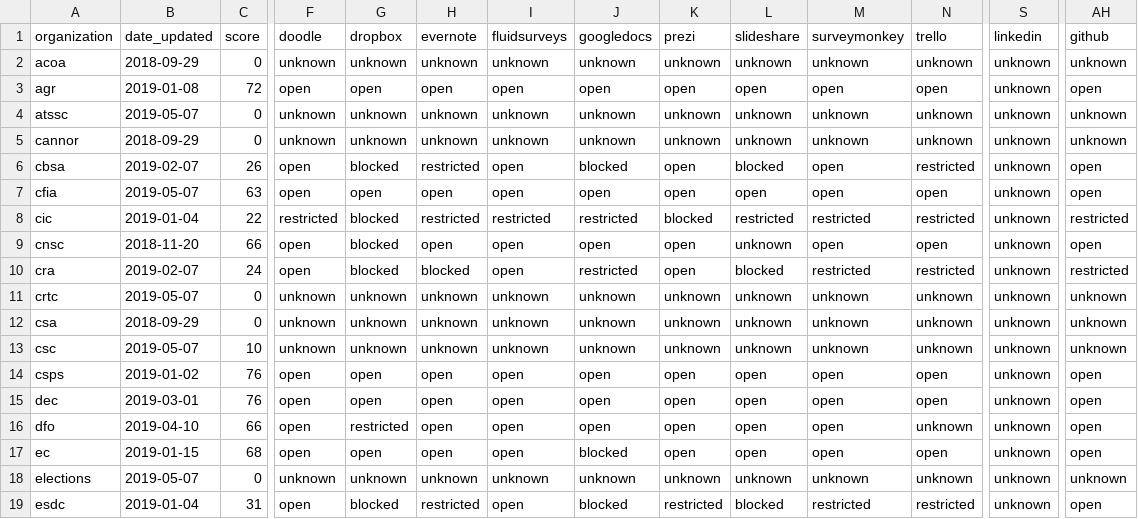
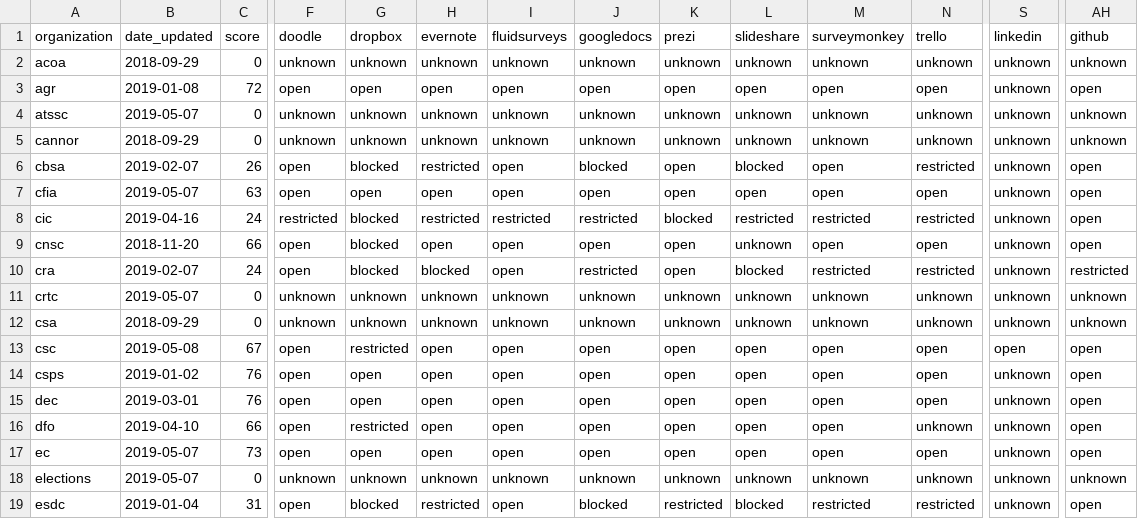
Before and after one commit to isthisblocked/isthisblockedinmydepartment.ca, a CSV file: src/data/organization_status.csv, drawn as a sheet; only a part is shown, gaps mark what is left out; the diff covers the shown part only; the diff names each change by its address in the sheet, - before the commit and + after, or states it on an @@ line.

```diff
--- a/src/data/organization_status.csv
+++ b/src/data/organization_status.csv
-B8 (date_updated): 2019-01-04
+B8 (date_updated): 2019-04-16
-C8 (score): 22
+C8 (score): 24
-AH8 (github): restricted
+AH8 (github): open
-B13 (date_updated): 2019-05-07
+B13 (date_updated): 2019-05-08
-C13 (score): 10
+C13 (score): 67
-F13 (doodle): unknown
+F13 (doodle): open
-G13 (dropbox): unknown
+G13 (dropbox): restricted
-H13 (evernote): unknown
+H13 (evernote): open
-I13 (fluidsurveys): unknown
+I13 (fluidsurveys): open
-J13 (googledocs): unknown
+J13 (googledocs): open
-K13 (prezi): unknown
+K13 (prezi): open
-L13 (slideshare): unknown
+L13 (slideshare): open
-M13 (surveymonkey): unknown
+M13 (surveymonkey): open
-N13 (trello): unknown
+N13 (trello): open
-S13 (linkedin): unknown
+S13 (linkedin): open
-AH13 (github): unknown
+AH13 (github): open
-B17 (date_updated): 2019-01-15
+B17 (date_updated): 2019-05-07
-C17 (score): 68
+C17 (score): 73
-J17 (googledocs): blocked
+J17 (googledocs): open
```
Also changed, not shown: 1 added row and 74 edited cells elsewhere in this file, src/data/organizations.csv.
